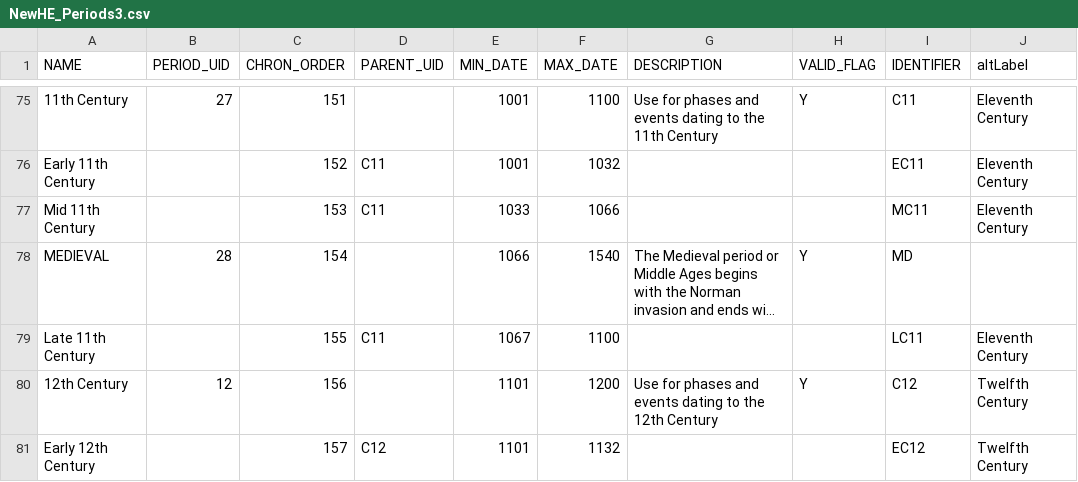
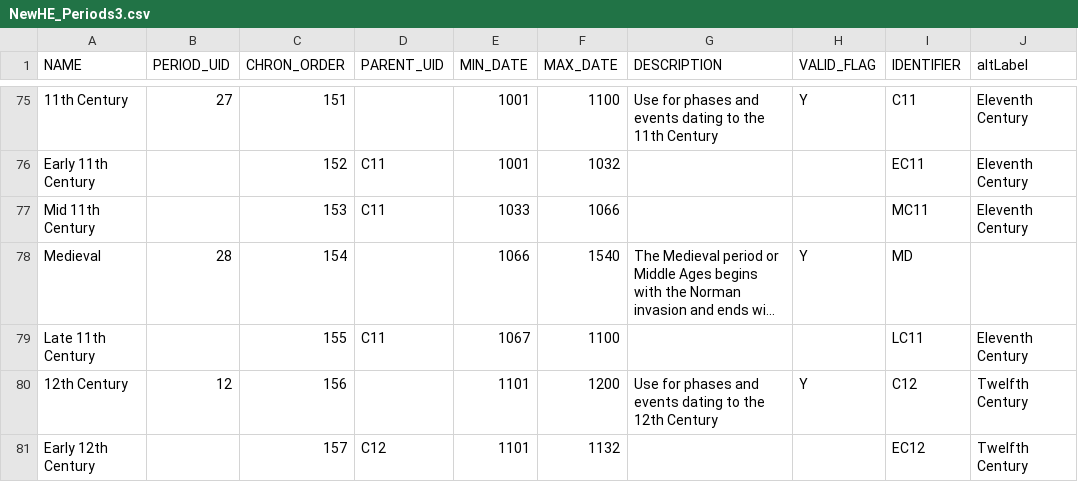
Before and after one commit to heritage-standards/fish, a CSV file: static/2023/04/NewHE_Periods3.csv, drawn as a sheet; only a part is shown, gaps mark what is left out; long unchanged cells end in …; the diff names each change by its address in the sheet, - before the commit and + after, or states it on an @@ line.

Commit message:
Update NewHE_Periods3.csv

```diff
--- a/static/2023/04/NewHE_Periods3.csv
+++ b/static/2023/04/NewHE_Periods3.csv
-A78 (NAME): MEDIEVAL
+A78 (NAME): Medieval
```
